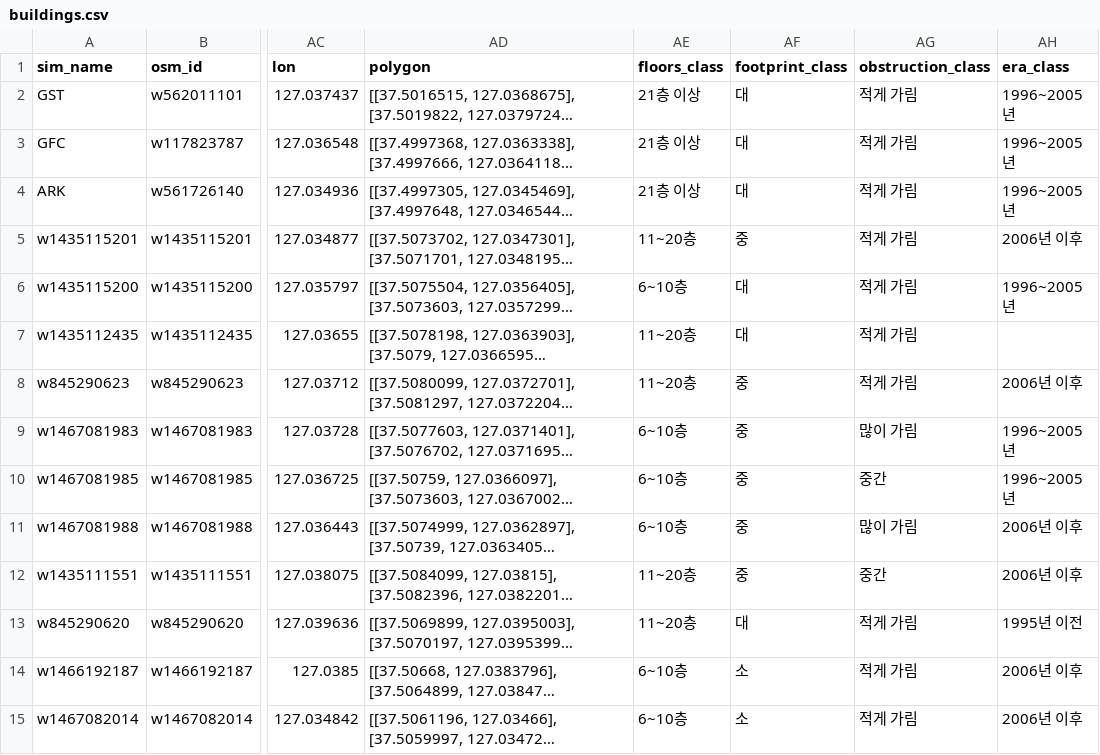
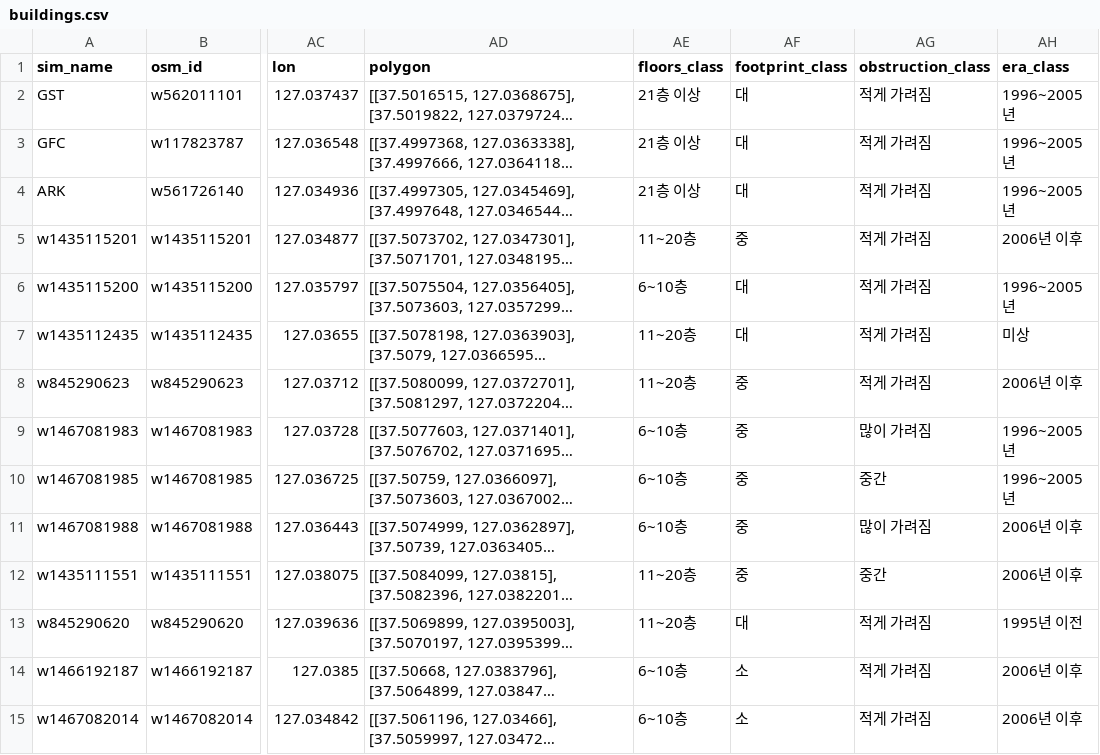
Before and after one commit to m48a2c999-svg/badtm, a CSV file: data/db/csv/buildings.csv, drawn as a sheet; only a part is shown, gaps mark what is left out; long unchanged cells end in …; the diff covers the shown part only; the diff names each change by its address in the sheet, - before the commit and + after, or states it on an @@ line.

```diff
--- a/data/db/csv/buildings.csv
+++ b/data/db/csv/buildings.csv
-AG2:AG8 (obstruction_class): 적게 가림
+AG2:AG8 (obstruction_class): 적게 가려짐
-AH7 (era_class): (empty)
+AH7 (era_class): 미상
-AG9 (obstruction_class): 많이 가림
+AG9 (obstruction_class): 많이 가려짐
-AG11 (obstruction_class): 많이 가림
+AG11 (obstruction_class): 많이 가려짐
-AG13:AG15 (obstruction_class): 적게 가림
+AG13:AG15 (obstruction_class): 적게 가려짐
```
Also changed, not shown: 167 edited cells elsewhere in this file, data/db/csv/alternatives.csv, data/db/csv/meta.csv, 6 other files.
